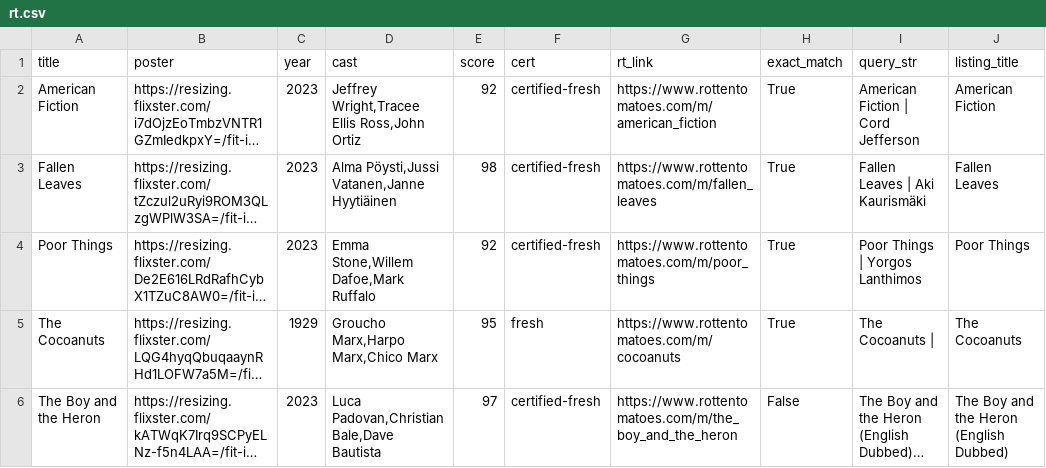
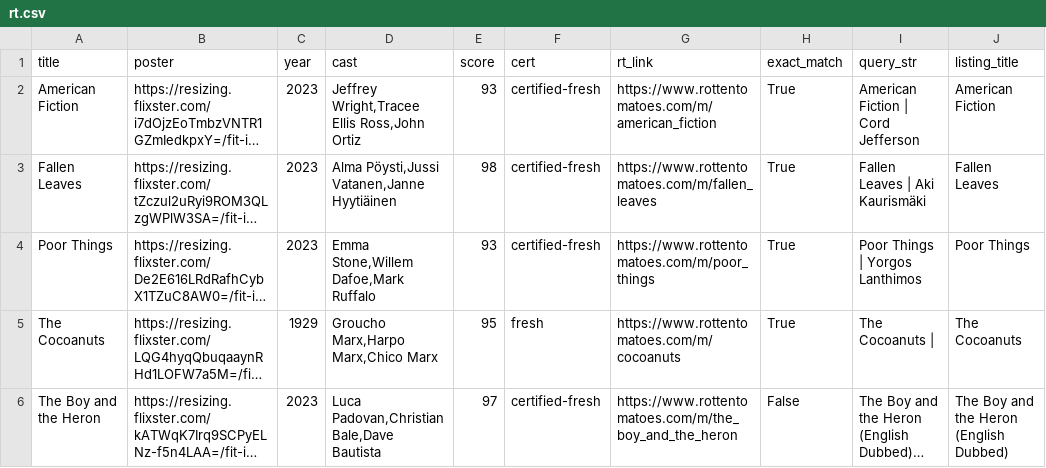
Before and after one commit to cgumb/movie_showtimes, a CSV file: data/rt.csv, drawn as a sheet; only a part is shown; long unchanged cells end in …; the diff covers the shown part only; the diff names each change by its address in the sheet, - before the commit and + after, or states it on an @@ line.

```diff
--- a/data/rt.csv
+++ b/data/rt.csv
-E2 (score): 92
+E2 (score): 93
-E4 (score): 92
+E4 (score): 93
```
Also changed, not shown: 2 added rows, 5 removed rows, 2 moved rows and 6 edited cells elsewhere in this file, data/brattle.csv, data/coolidge.csv, 2 other files.
